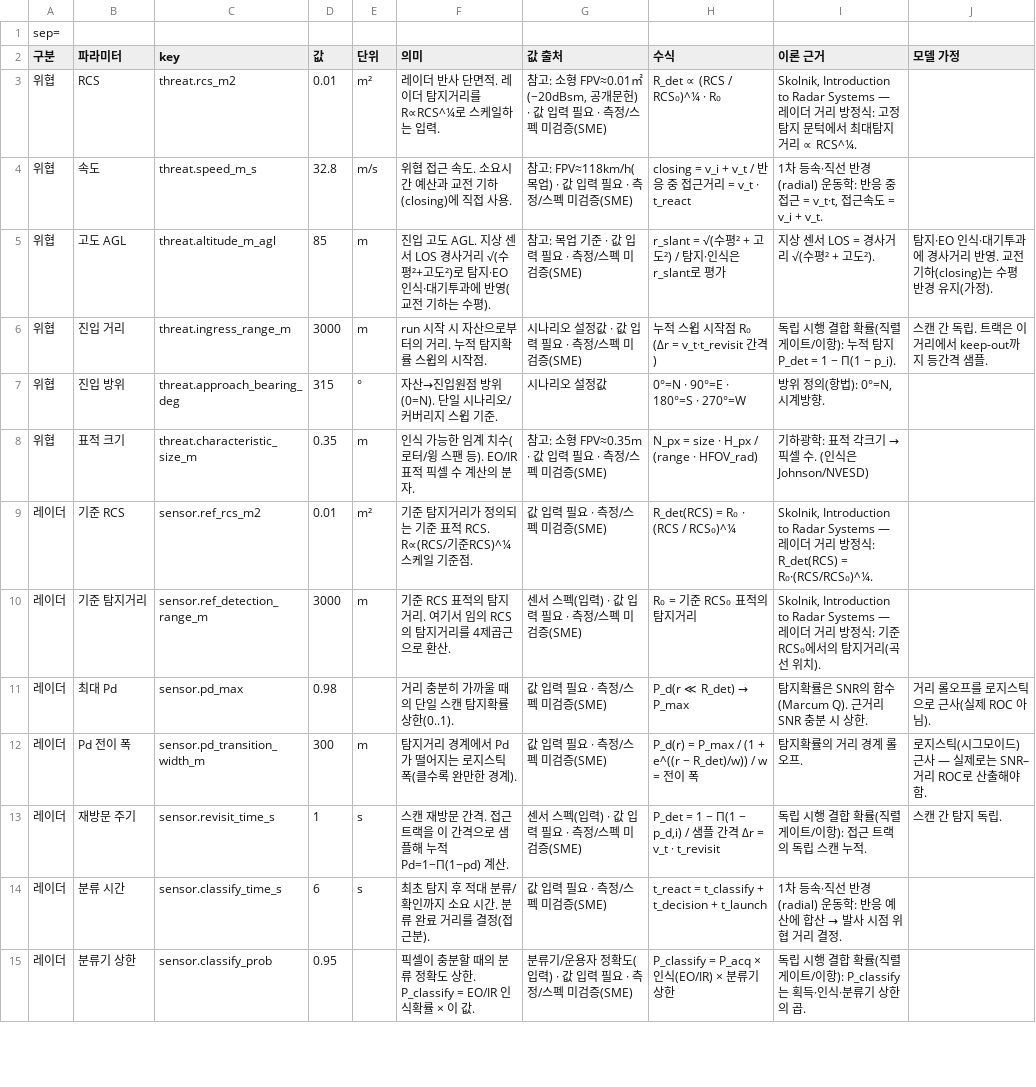
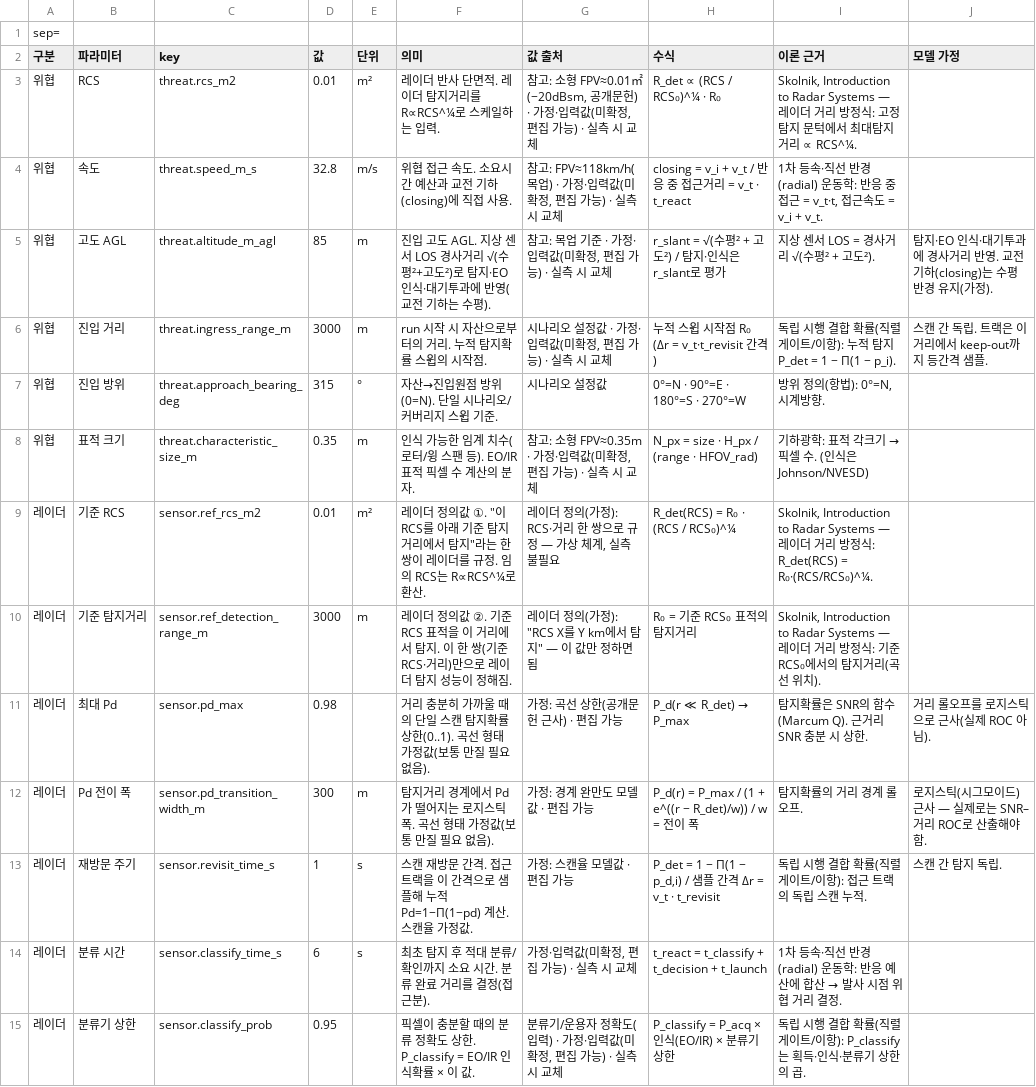
Before and after one commit to gwkim-collab/cuas-moe-analysis, a CSV file: public/samples/scenario-default.csv, drawn as a sheet; only a part is shown; the diff covers the shown part only.

```diff
--- a/public/samples/scenario-default.csv
+++ b/public/samples/scenario-default.csv
@@ -2,14 +2,14 @@
 구분,파라미터,key,값,단위,의미,값 출처,수식,이론 근거,모델 가정
-위협,RCS,threat.rcs_m2,0.01,m²,레이더 반사 단면적. 레이더 탐지거리를 R∝RCS^¼로 스케일하는 입력.,"참고: 소형 FPV≈0.01㎡(−20dBsm, 공개문헌) · 값 입력 필요 · 측정/스펙 미검증(SME)",R_det ∝ (RCS / RCS₀)^¼ · R₀,"Skolnik, Introduction to Radar Systems — 레이더 거리 방정식: 고정 탐지 문턱에서 최대탐지거리 ∝ RCS^¼.",
-위협,속도,threat.speed_m_s,32.8,m/s,위협 접근 속도. 소요시간 예산과 교전 기하(closing)에 직접 사용.,참고: FPV≈118km/h(목업) · 값 입력 필요 · 측정/스펙 미검증(SME),closing = v_i + v_t / 반응 중 접근거리 = v_t · t_react,"1차 등속·직선 반경(radial) 운동학: 반응 중 접근 = v_t·t, 접근속도 = v_i + v_t.",
-위협,고도 AGL,threat.altitude_m_agl,85,m,진입 고도 AGL. 지상 센서 LOS 경사거리 √(수평²+고도²)로 탐지·EO 인식·대기투과에 반영(교전 기하는 수평).,참고: 목업 기준 · 값 입력 필요 · 측정/스펙 미검증(SME),r_slant = √(수평² + 고도²) / 탐지·인식은 r_slant로 평가,지상 센서 LOS = 경사거리 √(수평² + 고도²).,탐지·EO 인식·대기투과에 경사거리 반영. 교전 기하(closing)는 수평 반경 유지(가정).
-위협,진입 거리,threat.ingress_range_m,3000,m,run 시작 시 자산으로부터의 거리. 누적 탐지확률 스윕의 시작점.,시나리오 설정값 · 값 입력 필요 · 측정/스펙 미검증(SME),누적 스윕 시작점 R₀ (Δr = v_t·t_revisit 간격),독립 시행 결합 확률(직렬 게이트/이항): 누적 탐지 P_det = 1 − Π(1 − p_i).,스캔 간 독립. 트랙은 이 거리에서 keep-out까지 등간격 샘플.
+위협,RCS,threat.rcs_m2,0.01,m²,레이더 반사 단면적. 레이더 탐지거리를 R∝RCS^¼로 스케일하는 입력.,"참고: 소형 FPV≈0.01㎡(−20dBsm, 공개문헌) · 가정·입력값(미확정, 편집 가능) · 실측 시 교체",R_det ∝ (RCS / RCS₀)^¼ · R₀,"Skolnik, Introduction to Radar Systems — 레이더 거리 방정식: 고정 탐지 문턱에서 최대탐지거리 ∝ RCS^¼.",
+위협,속도,threat.speed_m_s,32.8,m/s,위협 접근 속도. 소요시간 예산과 교전 기하(closing)에 직접 사용.,"참고: FPV≈118km/h(목업) · 가정·입력값(미확정, 편집 가능) · 실측 시 교체",closing = v_i + v_t / 반응 중 접근거리 = v_t · t_react,"1차 등속·직선 반경(radial) 운동학: 반응 중 접근 = v_t·t, 접근속도 = v_i + v_t.",
+위협,고도 AGL,threat.altitude_m_agl,85,m,진입 고도 AGL. 지상 센서 LOS 경사거리 √(수평²+고도²)로 탐지·EO 인식·대기투과에 반영(교전 기하는 수평).,"참고: 목업 기준 · 가정·입력값(미확정, 편집 가능) · 실측 시 교체",r_slant = √(수평² + 고도²) / 탐지·인식은 r_slant로 평가,지상 센서 LOS = 경사거리 √(수평² + 고도²).,탐지·EO 인식·대기투과에 경사거리 반영. 교전 기하(closing)는 수평 반경 유지(가정).
+위협,진입 거리,threat.ingress_range_m,3000,m,run 시작 시 자산으로부터의 거리. 누적 탐지확률 스윕의 시작점.,"시나리오 설정값 · 가정·입력값(미확정, 편집 가능) · 실측 시 교체",누적 스윕 시작점 R₀ (Δr = v_t·t_revisit 간격),독립 시행 결합 확률(직렬 게이트/이항): 누적 탐지 P_det = 1 − Π(1 − p_i).,스캔 간 독립. 트랙은 이 거리에서 keep-out까지 등간격 샘플.
 위협,진입 방위,threat.approach_bearing_deg,315,°,자산→진입원점 방위(0=N). 단일 시나리오/커버리지 스윕 기준.,시나리오 설정값,0°=N · 90°=E · 180°=S · 270°=W,"방위 정의(항법): 0°=N, 시계방향.",
-위협,표적 크기,threat.characteristic_size_m,0.35,m,인식 가능한 임계 치수(로터/윙 스팬 등). EO/IR 표적 픽셀 수 계산의 분자.,참고: 소형 FPV≈0.35m · 값 입력 필요 · 측정/스펙 미검증(SME),N_px = size · H_px / (range · HFOV_rad),기하광학: 표적 각크기 → 픽셀 수. (인식은 Johnson/NVESD),
-레이더,기준 RCS,sensor.ref_rcs_m2,0.01,m²,기준 탐지거리가 정의되는 기준 표적 RCS. R∝(RCS/기준RCS)^¼ 스케일 기준점.,값 입력 필요 · 측정/스펙 미검증(SME),R_det(RCS) = R₀ · (RCS / RCS₀)^¼,"Skolnik, Introduction to Radar Systems — 레이더 거리 방정식: R_det(RCS) = R₀·(RCS/RCS₀)^¼.",
-레이더,기준 탐지거리,sensor.ref_detection_range_m,3000,m,기준 RCS 표적의 탐지거리. 여기서 임의 RCS의 탐지거리를 4제곱근으로 환산.,센서 스펙(입력) · 값 입력 필요 · 측정/스펙 미검증(SME),R₀ = 기준 RCS₀ 표적의 탐지거리,"Skolnik, Introduction to Radar Systems — 레이더 거리 방정식: 기준 RCS₀에서의 탐지거리(곡선 위치).",
-레이더,최대 Pd,sensor.pd_max,0.98,,거리 충분히 가까울 때의 단일 스캔 탐지확률 상한(0..1).,값 입력 필요 · 측정/스펙 미검증(SME),P_d(r ≪ R_det) → P_max,탐지확률은 SNR의 함수(Marcum Q). 근거리 SNR 충분 시 상한.,거리 롤오프를 로지스틱으로 근사(실제 ROC 아님).
-레이더,Pd 전이 폭,sensor.pd_transition_width_m,300,m,탐지거리 경계에서 Pd가 떨어지는 로지스틱 폭(클수록 완만한 경계).,값 입력 필요 · 측정/스펙 미검증(SME),P_d(r) = P_max / (1 + e^((r − R_det)/w)) / w = 전이 폭,탐지확률의 거리 경계 롤오프.,로지스틱(시그모이드) 근사 — 실제로는 SNR–거리 ROC로 산출해야 함.
-레이더,재방문 주기,sensor.revisit_time_s,1,s,스캔 재방문 간격. 접근 트랙을 이 간격으로 샘플해 누적 Pd=1−Π(1−pd) 계산.,센서 스펙(입력) · 값 입력 필요 · 측정/스펙 미검증(SME),"P_det = 1 − Π(1 − p_d,i) / 샘플 간격 Δr = v_t · t_revisit",독립 시행 결합 확률(직렬 게이트/이항): 접근 트랙의 독립 스캔 누적.,스캔 간 탐지 독립.
-레이더,분류 시간,sensor.classify_time_s,6,s,최초 탐지 후 적대 분류/확인까지 소요 시간. 분류 완료 거리를 결정(접근분).,값 입력 필요 · 측정/스펙 미검증(SME),t_react = t_classify + t_decision + t_launch,1차 등속·직선 반경(radial) 운동학: 반응 예산에 합산 → 발사 시점 위협 거리 결정.,
-레이더,분류기 상한,sensor.classify_prob,0.95,,픽셀이 충분할 때의 분류 정확도 상한. P_classify = EO/IR 인식확률 × 이 값.,분류기/운용자 정확도(입력) · 값 입력 필요 · 측정/스펙 미검증(SME),P_classify = P_acq × 인식(EO/IR) × 분류기 상한,독립 시행 결합 확률(직렬 게이트/이항): P_classify는 획득·인식·분류기 상한의 곱.,
+위협,표적 크기,threat.characteristic_size_m,0.35,m,인식 가능한 임계 치수(로터/윙 스팬 등). EO/IR 표적 픽셀 수 계산의 분자.,"참고: 소형 FPV≈0.35m · 가정·입력값(미확정, 편집 가능) · 실측 시 교체",N_px = size · H_px / (range · HFOV_rad),기하광학: 표적 각크기 → 픽셀 수. (인식은 Johnson/NVESD),
+레이더,기준 RCS,sensor.ref_rcs_m2,0.01,m²,"레이더 정의값 ①. ""이 RCS를 아래 기준 탐지거리에서 탐지""라는 한 쌍이 레이더를 규정. 임의 RCS는 R∝RCS^¼로 환산.","레이더 정의(가정): RCS·거리 한 쌍으로 규정 — 가상 체계, 실측 불필요",R_det(RCS) = R₀ · (RCS / RCS₀)^¼,"Skolnik, Introduction to Radar Systems — 레이더 거리 방정식: R_det(RCS) = R₀·(RCS/RCS₀)^¼.",
+레이더,기준 탐지거리,sensor.ref_detection_range_m,3000,m,레이더 정의값 ②. 기준 RCS 표적을 이 거리에서 탐지. 이 한 쌍(기준 RCS·거리)만으로 레이더 탐지 성능이 정해짐.,"레이더 정의(가정): ""RCS X를 Y km에서 탐지"" — 이 값만 정하면 됨",R₀ = 기준 RCS₀ 표적의 탐지거리,"Skolnik, Introduction to Radar Systems — 레이더 거리 방정식: 기준 RCS₀에서의 탐지거리(곡선 위치).",
+레이더,최대 Pd,sensor.pd_max,0.98,,거리 충분히 가까울 때의 단일 스캔 탐지확률 상한(0..1). 곡선 형태 가정값(보통 만질 필요 없음).,가정: 곡선 상한(공개문헌 근사) · 편집 가능,P_d(r ≪ R_det) → P_max,탐지확률은 SNR의 함수(Marcum Q). 근거리 SNR 충분 시 상한.,거리 롤오프를 로지스틱으로 근사(실제 ROC 아님).
+레이더,Pd 전이 폭,sensor.pd_transition_width_m,300,m,탐지거리 경계에서 Pd가 떨어지는 로지스틱 폭. 곡선 형태 가정값(보통 만질 필요 없음).,가정: 경계 완만도 모델값 · 편집 가능,P_d(r) = P_max / (1 + e^((r − R_det)/w)) / w = 전이 폭,탐지확률의 거리 경계 롤오프.,로지스틱(시그모이드) 근사 — 실제로는 SNR–거리 ROC로 산출해야 함.
+레이더,재방문 주기,sensor.revisit_time_s,1,s,스캔 재방문 간격. 접근 트랙을 이 간격으로 샘플해 누적 Pd=1−Π(1−pd) 계산. 스캔율 가정값.,가정: 스캔율 모델값 · 편집 가능,"P_det = 1 − Π(1 − p_d,i) / 샘플 간격 Δr = v_t · t_revisit",독립 시행 결합 확률(직렬 게이트/이항): 접근 트랙의 독립 스캔 누적.,스캔 간 탐지 독립.
+레이더,분류 시간,sensor.classify_time_s,6,s,최초 탐지 후 적대 분류/확인까지 소요 시간. 분류 완료 거리를 결정(접근분).,"가정·입력값(미확정, 편집 가능) · 실측 시 교체",t_react = t_classify + t_decision + t_launch,1차 등속·직선 반경(radial) 운동학: 반응 예산에 합산 → 발사 시점 위협 거리 결정.,
+레이더,분류기 상한,sensor.classify_prob,0.95,,픽셀이 충분할 때의 분류 정확도 상한. P_classify = EO/IR 인식확률 × 이 값.,"분류기/운용자 정확도(입력) · 가정·입력값(미확정, 편집 가능) · 실측 시 교체",P_classify = P_acq × 인식(EO/IR) × 분류기 상한,독립 시행 결합 확률(직렬 게이트/이항): P_classify는 획득·인식·분류기 상한의 곱.,
```
Also changed, not shown: 17 edited cells elsewhere in this file, 2 other files.
